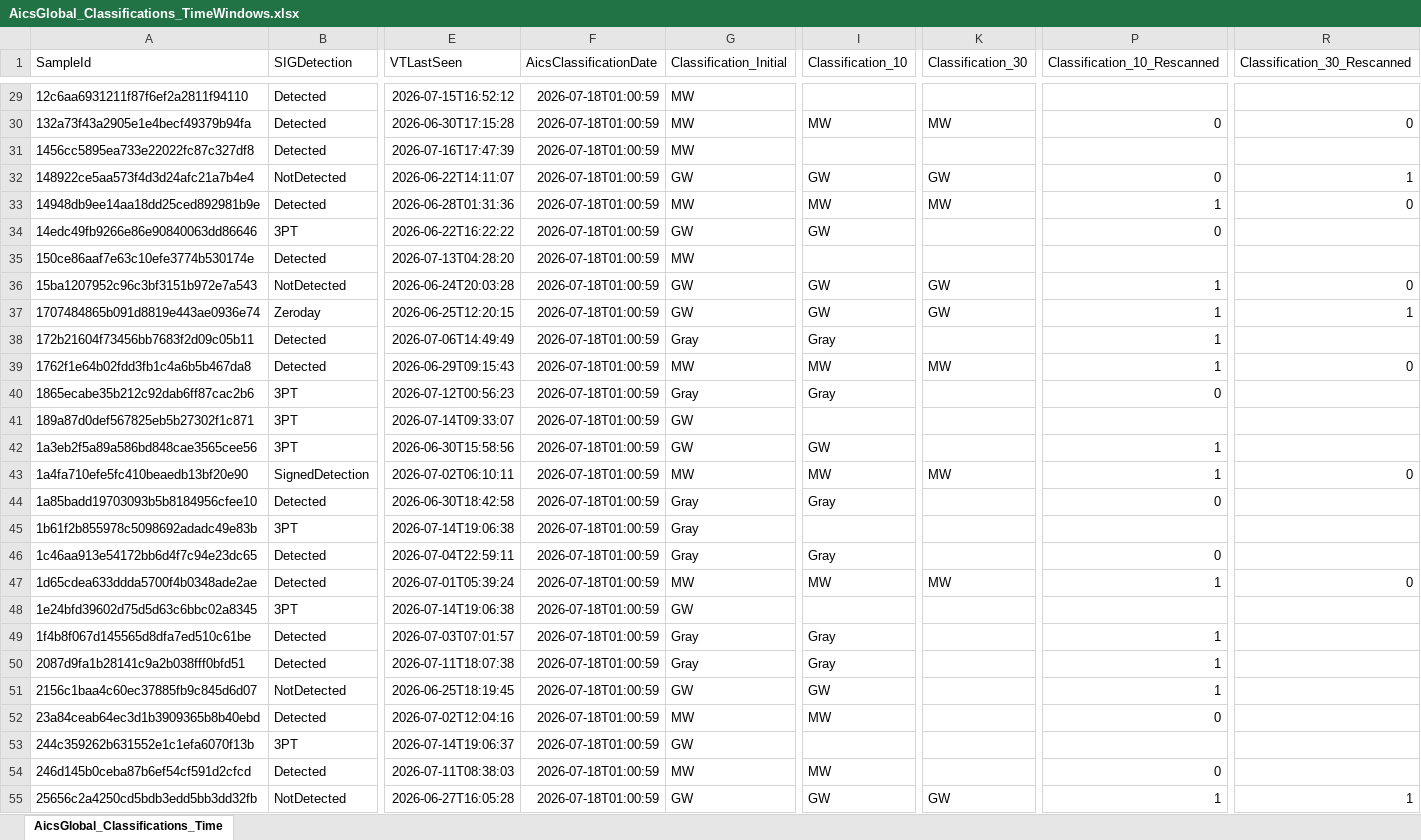
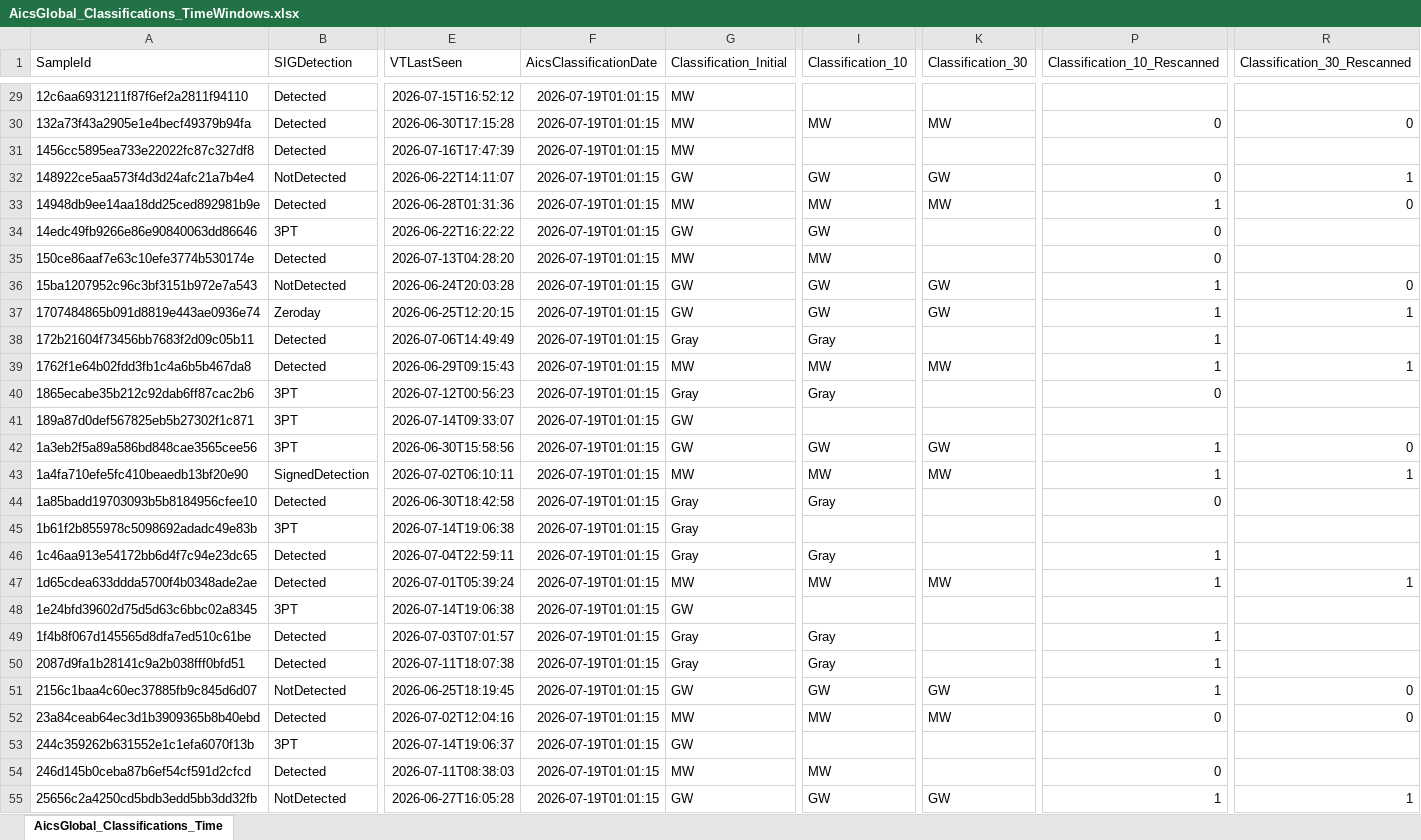
Before and after one commit to cvelascomerino-mwb/aics-dashboards, an Excel workbook: AicsTracker/AicsGlobal_Classifications_TimeWindows.xlsx, sheet AicsGlobal_Classifications_Time, drawn as a sheet; only a part is shown, gaps mark what is left out; values as stored, in another font and other column widths than the file's, no borders; table styles not drawn; the diff covers the shown part only; the diff names each change by its address in the sheet, - before the commit and + after, or states it on an @@ line.

```diff
--- a/AicsTracker/AicsGlobal_Classifications_TimeWindows.xlsx (sheet AicsGlobal_Classifications_Time)
+++ b/AicsTracker/AicsGlobal_Classifications_TimeWindows.xlsx (sheet AicsGlobal_Classifications_Time)
-F29:F55 (AicsClassificationDate): 2026-07-18T01:00:59
+F29:F55 (AicsClassificationDate): 2026-07-19T01:01:15
-I35 (Classification_10): (empty)
+I35 (Classification_10): MW
-P35 (Classification_10_Rescanned): (empty)
+P35 (Classification_10_Rescanned): 0
-R39 (Classification_30_Rescanned): 0
+R39 (Classification_30_Rescanned): 1
-K42 (Classification_30): (empty)
+K42 (Classification_30): GW
-R42 (Classification_30_Rescanned): (empty)
+R42 (Classification_30_Rescanned): 0
-R43 (Classification_30_Rescanned): 0
+R43 (Classification_30_Rescanned): 1
-P46 (Classification_10_Rescanned): 0
+P46 (Classification_10_Rescanned): 1
-R47 (Classification_30_Rescanned): 0
+R47 (Classification_30_Rescanned): 1
-K51 (Classification_30): (empty)
+K51 (Classification_30): GW
-R51:R52 (Classification_30_Rescanned): (empty)
+R51:R52 (Classification_30_Rescanned): 0
-K52 (Classification_30): (empty)
+K52 (Classification_30): MW
```
Also changed, not shown: 586 edited cells elsewhere in this sheet.
